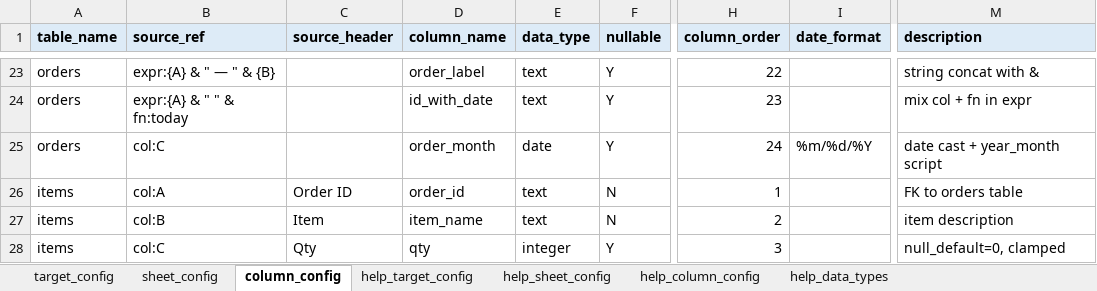
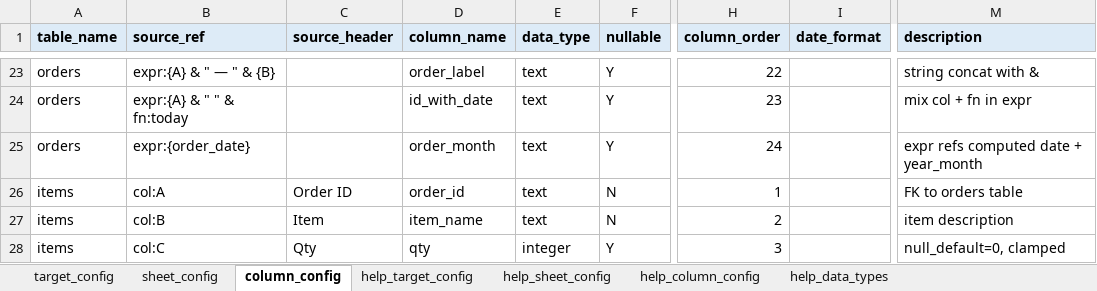
Before and after one commit to AdarshBP/excel-parser, an Excel workbook: examples/17_kitchen_sink/sink_config.xlsx, sheet column_config, drawn as a sheet; only a part is shown, gaps mark what is left out; values as stored, in another font and other column widths than the file's, no borders; the diff names each change by its address in the sheet, - before the commit and + after, or states it on an @@ line.

```diff
--- a/examples/17_kitchen_sink/sink_config.xlsx (sheet column_config)
+++ b/examples/17_kitchen_sink/sink_config.xlsx (sheet column_config)
-B25 (source_ref): col:C
+B25 (source_ref): expr:{order_date}
-E25 (data_type): date
+E25 (data_type): text
-I25 (date_format): %m/%d/%Y
+I25 (date_format): (empty)
-M25 (description): date cast + year_month script
+M25 (description): expr refs computed date + year_month
```
Also changed, not shown: examples/03_uuid_keys/orders_config.xlsx, examples/05_data_types/types_config.xlsx, 24 other files.
